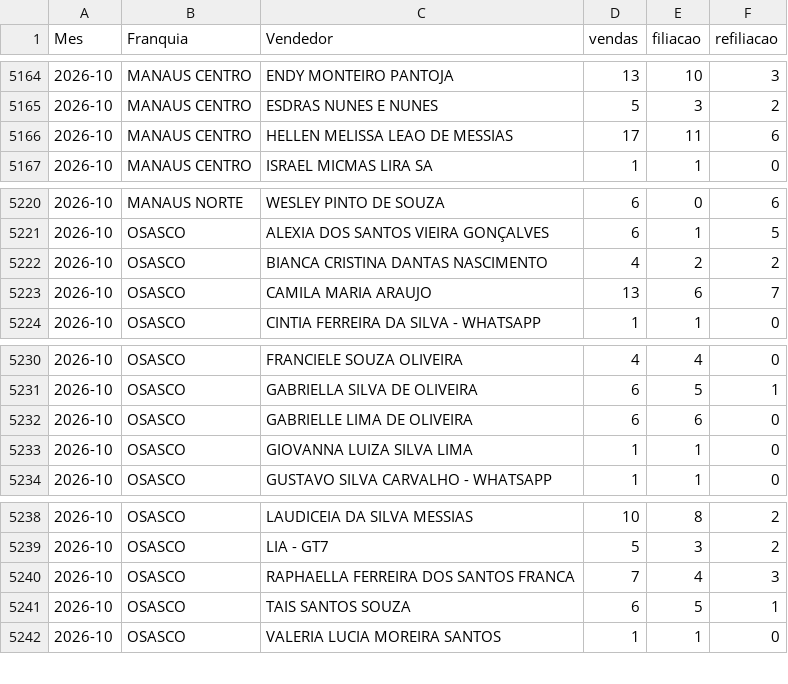
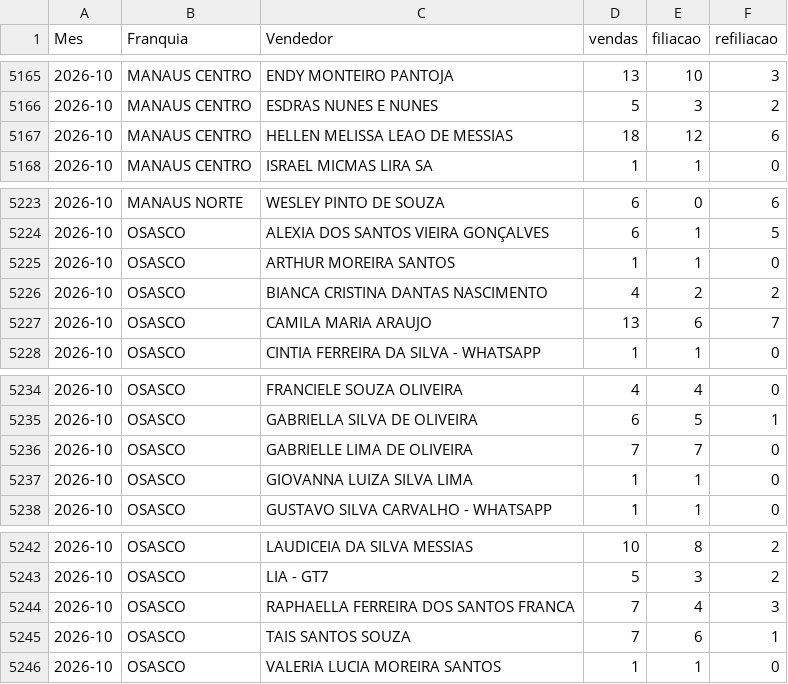
Before and after one commit to matheussouza28/dashboard-vendas-cdt, a CSV file: data/por_vendedor.csv, drawn as a sheet; only a part is shown, gaps mark what is left out; the diff covers the shown part only.

```diff
--- a/data/por_vendedor.csv
+++ b/data/por_vendedor.csv
@@ -5165,3 +5166,3 @@ Mes,Franquia,Vendedor,vendas,filiacao,refiliacao
 2026-10,MANAUS CENTRO,ESDRAS NUNES E NUNES,5,3,2
-2026-10,MANAUS CENTRO,HELLEN MELISSA LEAO DE MESSIAS,17,11,6
+2026-10,MANAUS CENTRO,HELLEN MELISSA LEAO DE MESSIAS,18,12,6
 2026-10,MANAUS CENTRO,ISRAEL MICMAS LIRA SA,1,1,0
@@ -5221,2 +5224,3 @@ Mes,Franquia,Vendedor,vendas,filiacao,refiliacao
 2026-10,OSASCO,ALEXIA DOS SANTOS VIEIRA GONÇALVES,6,1,5
+2026-10,OSASCO,ARTHUR MOREIRA SANTOS,1,1,0
 2026-10,OSASCO,BIANCA CRISTINA DANTAS NASCIMENTO,4,2,2
@@ -5231,3 +5235,3 @@ Mes,Franquia,Vendedor,vendas,filiacao,refiliacao
 2026-10,OSASCO,GABRIELLA SILVA DE OLIVEIRA,6,5,1
-2026-10,OSASCO,GABRIELLE LIMA DE OLIVEIRA,6,6,0
+2026-10,OSASCO,GABRIELLE LIMA DE OLIVEIRA,7,7,0
 2026-10,OSASCO,GIOVANNA LUIZA SILVA LIMA,1,1,0
@@ -5240,3 +5244,3 @@ Mes,Franquia,Vendedor,vendas,filiacao,refiliacao
 2026-10,OSASCO,RAPHAELLA FERREIRA DOS SANTOS FRANCA,7,4,3
-2026-10,OSASCO,TAIS SANTOS SOUZA,6,5,1
+2026-10,OSASCO,TAIS SANTOS SOUZA,7,6,1
 2026-10,OSASCO,VALERIA LUCIA MOREIRA SANTOS,1,1,0
```
Also changed, not shown: 3 added rows and 10 edited cells elsewhere in this file, data/resumo_diario.csv, 5 other files.
